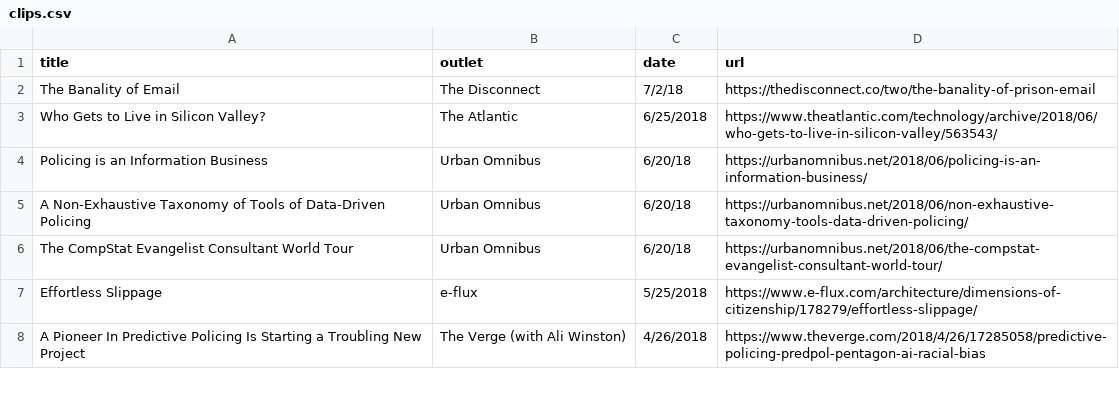
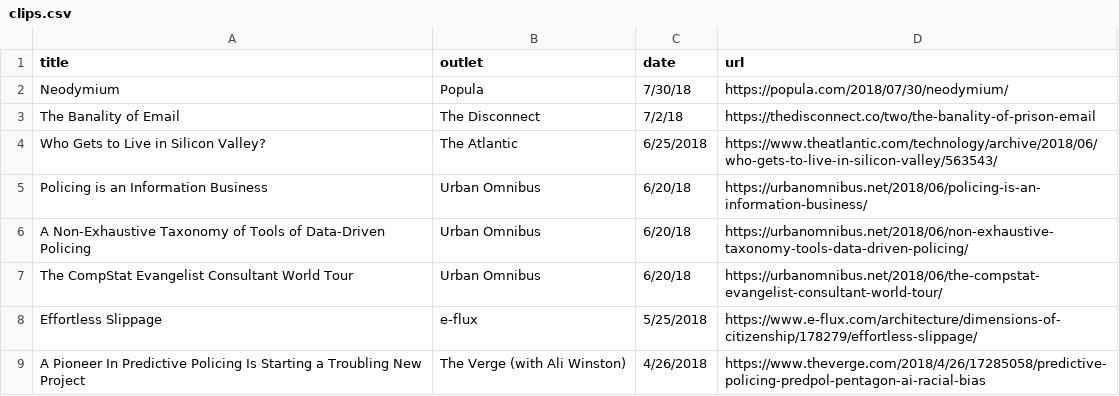
Before and after one commit to lifewinning/lifewinning, a CSV file: _data/clips.csv, drawn as a sheet; only a part is shown; the diff names each change by its address in the sheet, - before the commit and + after, or states it on an @@ line.

Commit message:
popula!

```diff
--- a/_data/clips.csv
+++ b/_data/clips.csv
+row 2: Neodymium | Popula | 7/30/18 | https://popula.com/2018/07/30/neodymium/
```
